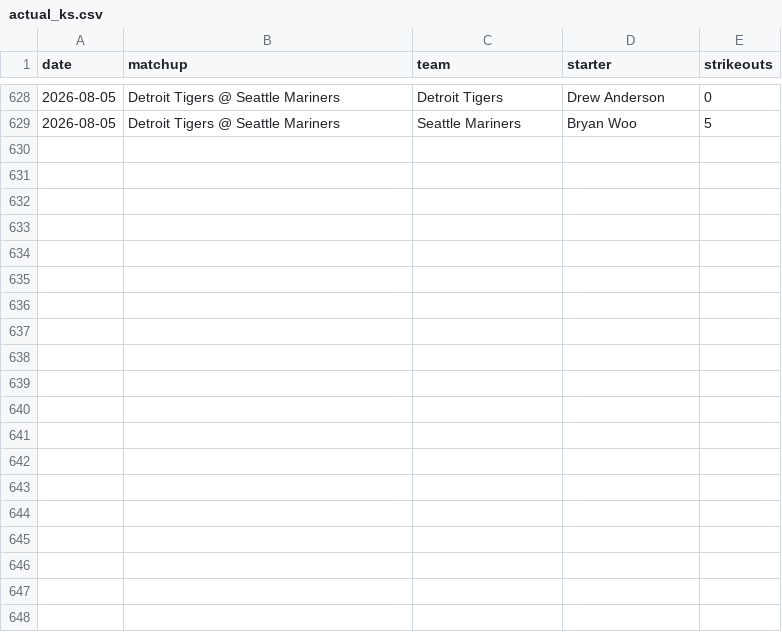
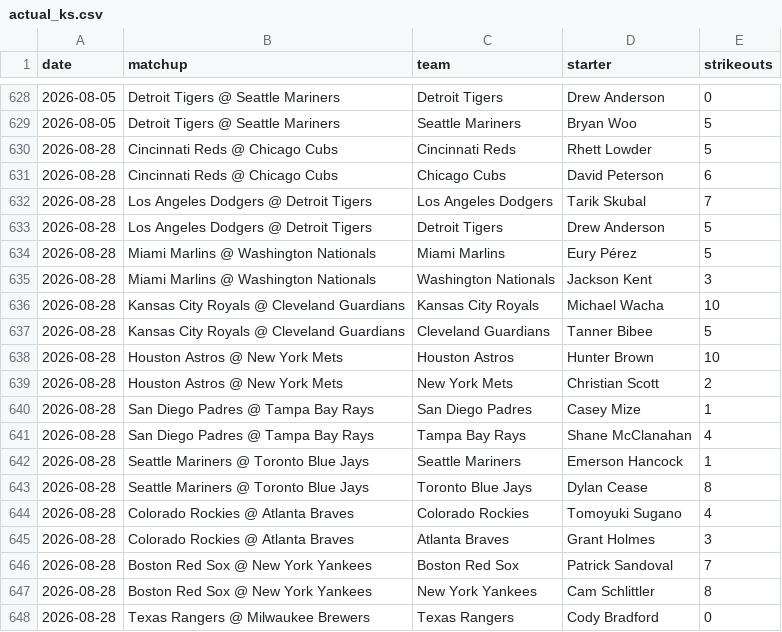
Before and after one commit to edwardk38/bump-engine, a CSV file: data/actual_ks.csv, drawn as a sheet; only a part is shown, gaps mark what is left out; the diff covers the shown part only.

```diff
--- a/data/actual_ks.csv
+++ b/data/actual_ks.csv
@@ -629 +629,20 @@ date,matchup,team,starter,strikeouts
 2026-08-05,Detroit Tigers @ Seattle Mariners,Seattle Mariners,Bryan Woo,5
+2026-08-28,Cincinnati Reds @ Chicago Cubs,Cincinnati Reds,Rhett Lowder,5
+2026-08-28,Cincinnati Reds @ Chicago Cubs,Chicago Cubs,David Peterson,6
+2026-08-28,Los Angeles Dodgers @ Detroit Tigers,Los Angeles Dodgers,Tarik Skubal,7
+2026-08-28,Los Angeles Dodgers @ Detroit Tigers,Detroit Tigers,Drew Anderson,5
+2026-08-28,Miami Marlins @ Washington Nationals,Miami Marlins,Eury Pérez,5
+2026-08-28,Miami Marlins @ Washington Nationals,Washington Nationals,Jackson Kent,3
+2026-08-28,Kansas City Royals @ Cleveland Guardians,Kansas City Royals,Michael Wacha,10
+2026-08-28,Kansas City Royals @ Cleveland Guardians,Cleveland Guardians,Tanner Bibee,5
+2026-08-28,Houston Astros @ New York Mets,Houston Astros,Hunter Brown,10
+2026-08-28,Houston Astros @ New York Mets,New York Mets,Christian Scott,2
+2026-08-28,San Diego Padres @ Tampa Bay Rays,San Diego Padres,Casey Mize,1
+2026-08-28,San Diego Padres @ Tampa Bay Rays,Tampa Bay Rays,Shane McClanahan,4
+2026-08-28,Seattle Mariners @ Toronto Blue Jays,Seattle Mariners,Emerson Hancock,1
+2026-08-28,Seattle Mariners @ Toronto Blue Jays,Toronto Blue Jays,Dylan Cease,8
+2026-08-28,Colorado Rockies @ Atlanta Braves,Colorado Rockies,Tomoyuki Sugano,4
+2026-08-28,Colorado Rockies @ Atlanta Braves,Atlanta Braves,Grant Holmes,3
+2026-08-28,Boston Red Sox @ New York Yankees,Boston Red Sox,Patrick Sandoval,7
+2026-08-28,Boston Red Sox @ New York Yankees,New York Yankees,Cam Schlittler,8
+2026-08-28,Texas Rangers @ Milwaukee Brewers,Texas Rangers,Cody Bradford,0
```
Also changed, not shown: 11 added rows elsewhere in this file, 1 other file.
